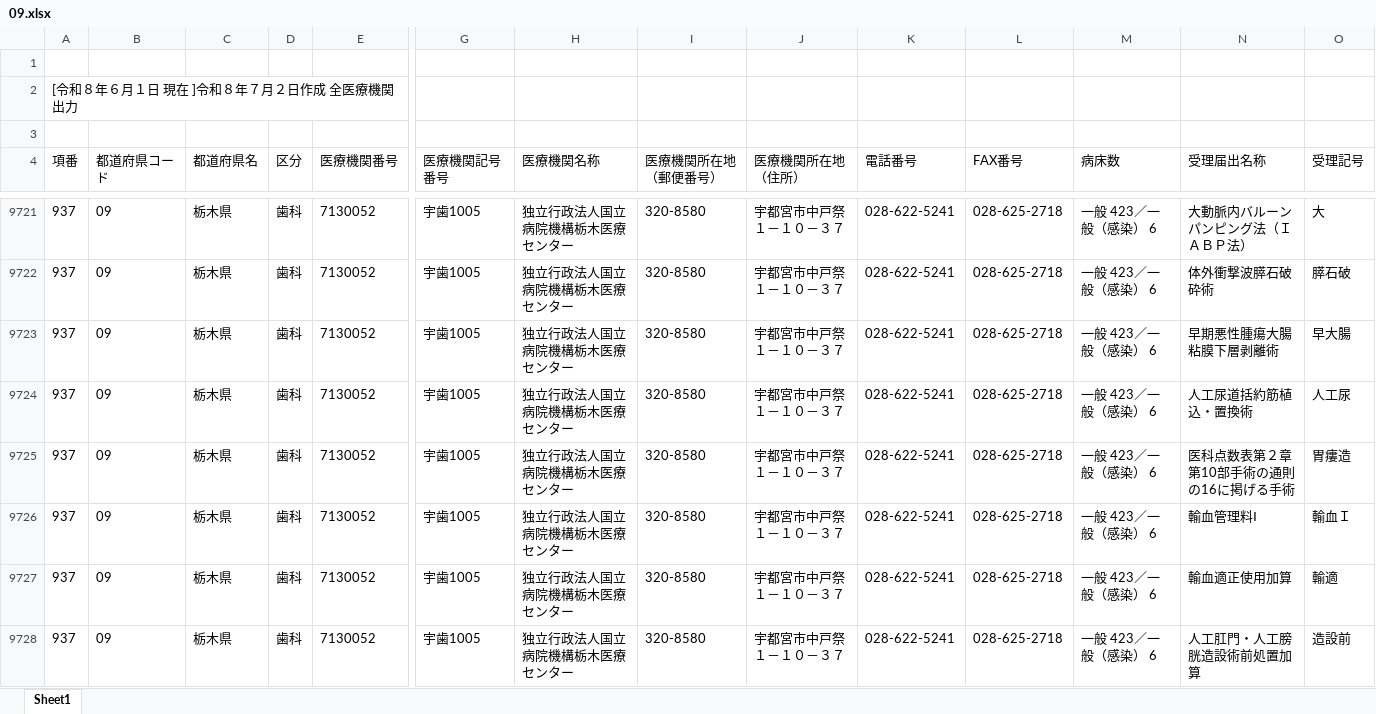
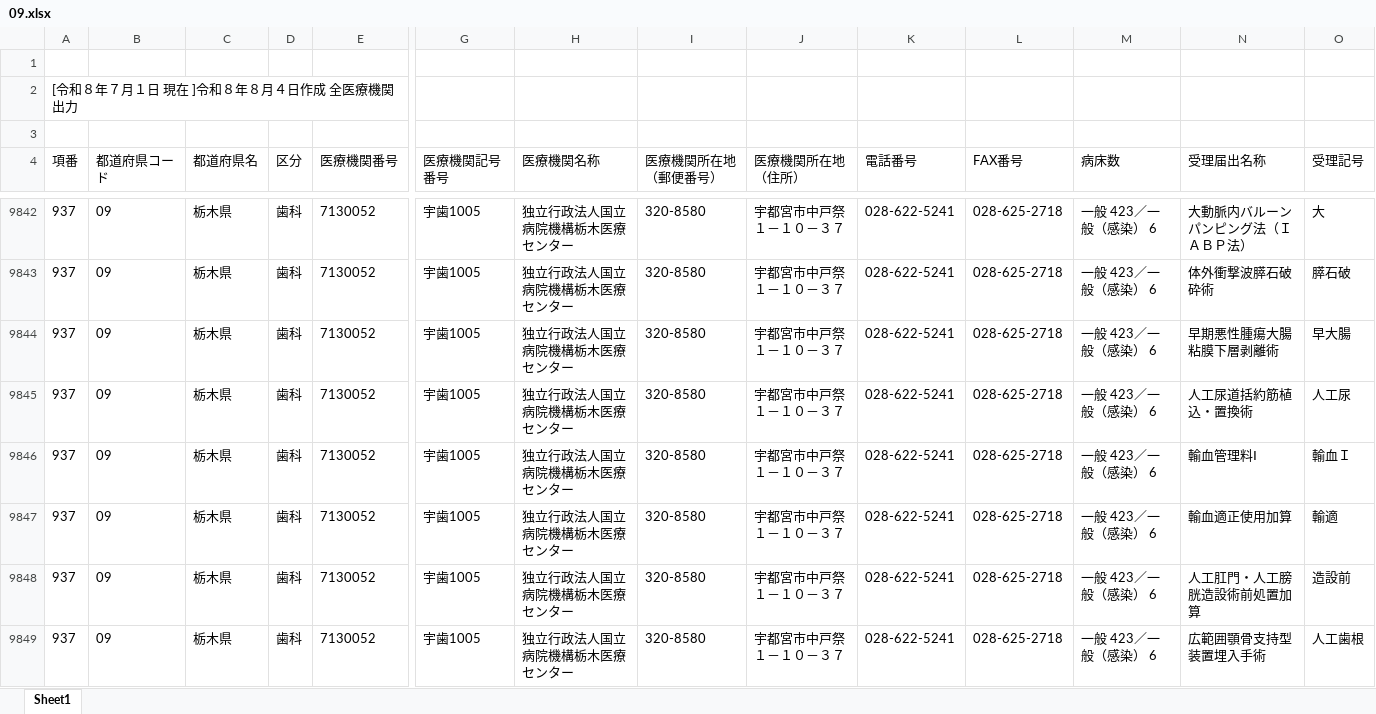
Before and after one commit to savastaro-ship-it/osaka-shika-shisetukijyun-dashboard, an Excel workbook: data/source/09.xlsx, sheet Sheet1, drawn as a sheet; only a part is shown, gaps mark what is left out; the shorter side is filled out with more unchanged rows; values as stored, in another font and other column widths than the file's, no borders; removed rows and columns are numbered as before the commit, all else as after; rows hold the shown columns only; the diff covers the shown part only; the diff names each change by its address in the sheet, - before the commit and + after, or states it on an @@ line.

```diff
--- a/data/source/09.xlsx (sheet Sheet1)
+++ b/data/source/09.xlsx (sheet Sheet1)
-A2 (項番): [令和８年６月１日 現在 ]令和８年７月２日作成 全医療機関出力
+A2 (項番): [令和８年７月１日 現在 ]令和８年８月４日作成 全医療機関出力
-row 9725: 937 | 09 | 栃木県 | 歯科 | 7130052 | 宇歯1005 | 独立行政法人国立病院機構栃木医療センター | 320-8580 | 宇都宮市中戸祭１－１０－３７ | 028-622-5241 | 028-625-2718 | 一般 423／一般（感染） 6 | 医科点数表第２章第10部手術の通則の16に掲げる手術 | 胃瘻造
```
Also changed, not shown: 126 added rows, 6 removed rows and 33 edited cells elsewhere in this sheet, data/source/10.xlsx, data/source/19.xlsx, 45 other files.
